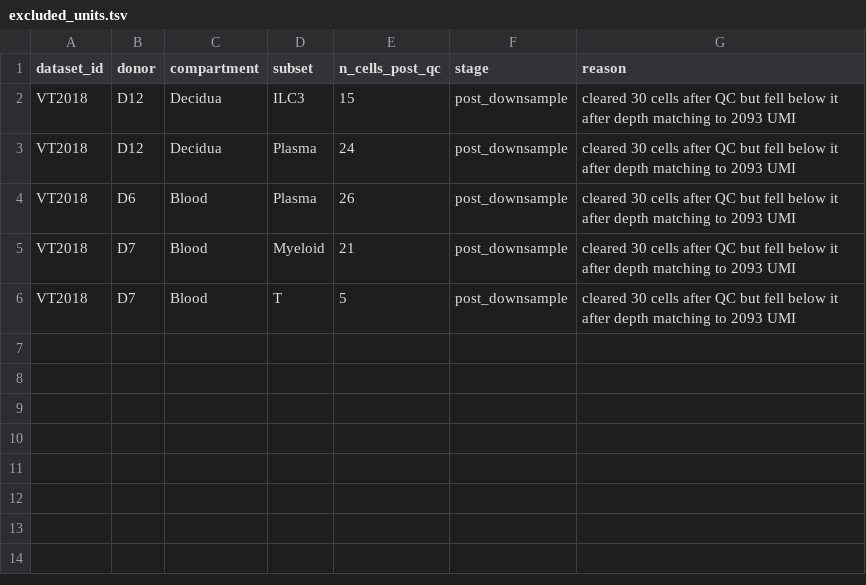
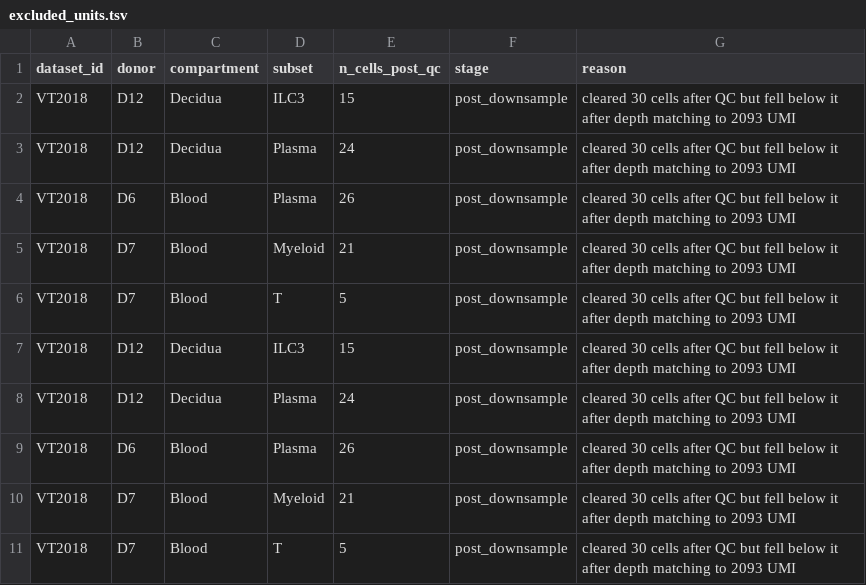
Before and after one commit to 7c96bzczcj-prog/aaa, a TSV file: out/VT2018/robustness_tpurged/excluded_units.tsv, drawn as a sheet; the diff names each change by its address in the sheet, - before the commit and + after, or states it on an @@ line.

```diff
--- a/out/VT2018/robustness_tpurged/excluded_units.tsv
+++ b/out/VT2018/robustness_tpurged/excluded_units.tsv
+row 7: VT2018 | D12 | Decidua | ILC3 | 15 | post_downsample | cleared 30 cells after QC but fell below it after depth matching to 2093 UMI
+row 8: VT2018 | D12 | Decidua | Plasma | 24 | post_downsample | cleared 30 cells after QC but fell below it after depth matching to 2093 UMI
+row 9: VT2018 | D6 | Blood | Plasma | 26 | post_downsample | cleared 30 cells after QC but fell below it after depth matching to 2093 UMI
+row 10: VT2018 | D7 | Blood | Myeloid | 21 | post_downsample | cleared 30 cells after QC but fell below it after depth matching to 2093 UMI
+row 11: VT2018 | D7 | Blood | T | 5 | post_downsample | cleared 30 cells after QC but fell below it after depth matching to 2093 UMI
```
Also changed, not shown: out/VT2018/excluded_units.tsv, out/VT2018/null_distribution.tsv, 24 other files.
